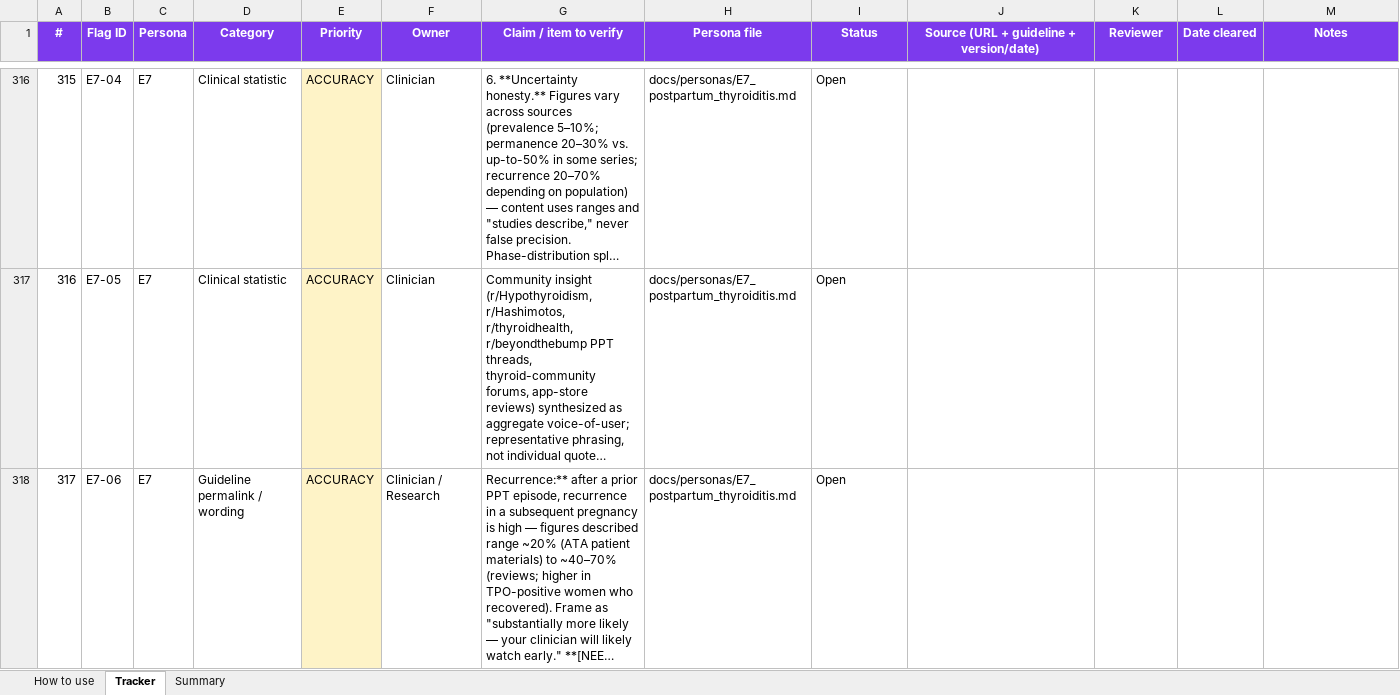
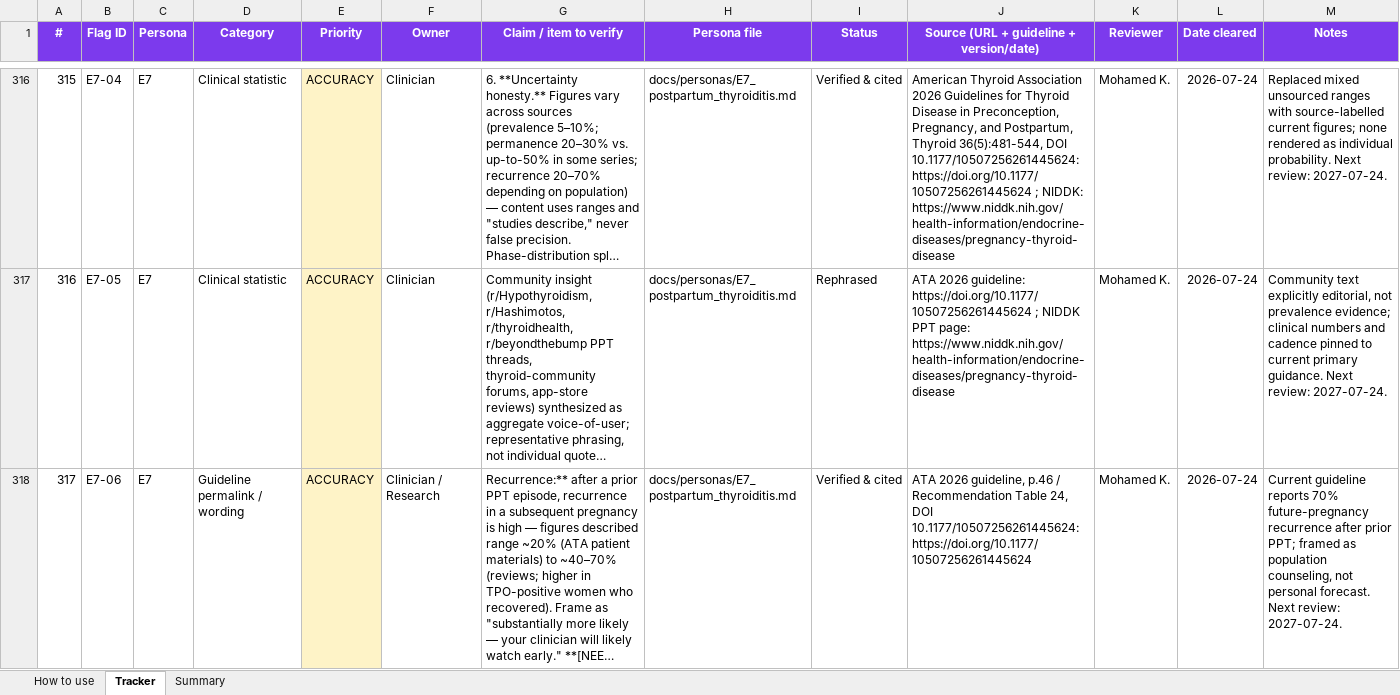
Before and after one commit to KhaledHassanein/Femio, an Excel workbook: docs/compliance/NEEDS_SOURCE_TRACKER.xlsx, sheet Tracker, drawn as a sheet; only a part is shown, gaps mark what is left out; long unchanged cells end in …; values as stored, in another font and other column widths than the file's, no borders; the diff covers the shown part only; the diff names each change by its address in the sheet, - before the commit and + after, or states it on an @@ line.

```diff
--- a/docs/compliance/NEEDS_SOURCE_TRACKER.xlsx (sheet Tracker)
+++ b/docs/compliance/NEEDS_SOURCE_TRACKER.xlsx (sheet Tracker)
-I316 (Status): Open
+I316 (Status): Verified & cited
-J316: (empty)
+J316: American Thyroid Association 2026 Guidelines for Thyroid Disease in Preconception, Pregnancy, and Postpartum, Thyroid 36(5):481-544, DOI 10.1177/10507256261445624: https://doi.org/10.1177/10507256261445624 ; NIDDK: https://www.niddk.nih.gov/health-information/endocrine-diseases/pregnancy-thyroid-disease
-K316:K318 (Reviewer): (empty)
+K316:K318 (Reviewer): Mohamed K.
-L316:L318 (Date cleared): (empty)
+L316:L318 (Date cleared): 2026-07-24
-M316 (Notes): (empty)
+M316 (Notes): Replaced mixed unsourced ranges with source-labelled current figures; none rendered as individual probability. Next review: 2027-07-24.
-I317 (Status): Open
+I317 (Status): Rephrased
-J317: (empty)
+J317: ATA 2026 guideline: https://doi.org/10.1177/10507256261445624 ; NIDDK PPT page: https://www.niddk.nih.gov/health-information/endocrine-diseases/pregnancy-thyroid-disease
-M317 (Notes): (empty)
+M317 (Notes): Community text explicitly editorial, not prevalence evidence; clinical numbers and cadence pinned to current primary guidance. Next review: 2027-07-24.
-I318 (Status): Open
+I318 (Status): Verified & cited
-J318: (empty)
+J318: ATA 2026 guideline, p.46 / Recommendation Table 24, DOI 10.1177/10507256261445624: https://doi.org/10.1177/10507256261445624
-M318 (Notes): (empty)
+M318 (Notes): Current guideline reports 70% future-pregnancy recurrence after prior PPT; framed as population counseling, not personal forecast. Next review: 2027-07-24.
```
Also changed, not shown: 1500 edited cells elsewhere in this sheet, sheet Summary, 1 other file.
